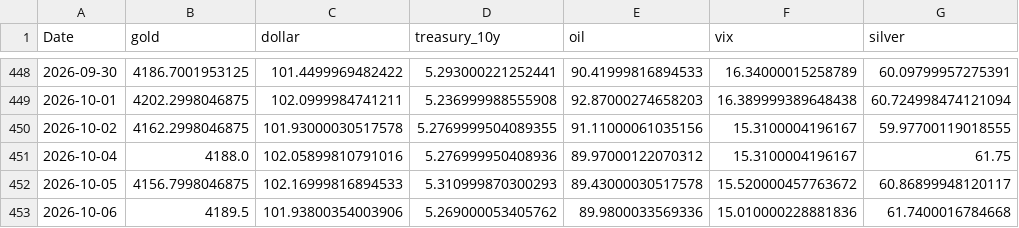
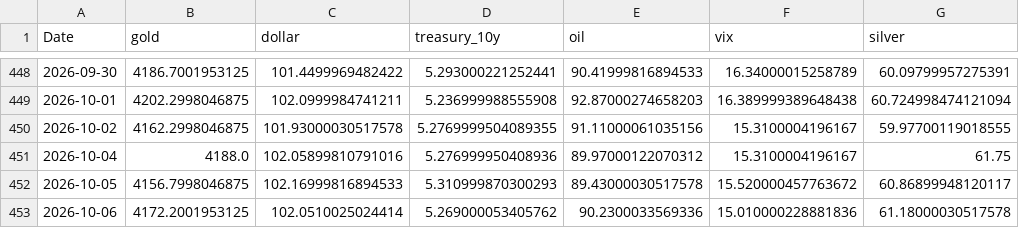
Before and after one commit to geraldinbatubara-cyber/Prediksi-XAU-USD, a CSV file: data/cache/market_data.csv, drawn as a sheet; only a part is shown, gaps mark what is left out.

```diff
--- a/data/cache/market_data.csv
+++ b/data/cache/market_data.csv
@@ -452,2 +452,2 @@ Date,gold,dollar,treasury_10y,oil,vix,silver
 2026-10-05,4156.7998046875,102.16999816894533,5.310999870300293,89.43000030517578,15.520000457763672,60.86899948120117
-2026-10-06,4189.5,101.93800354003906,5.269000053405762,89.9800033569336,15.010000228881836,61.7400016784668
+2026-10-06,4172.2001953125,102.0510025024414,5.269000053405762,90.2300033569336,15.010000228881836,61.18000030517578
```
Also changed, not shown: data/cache/gold_ohlc.csv, 1 other file.
